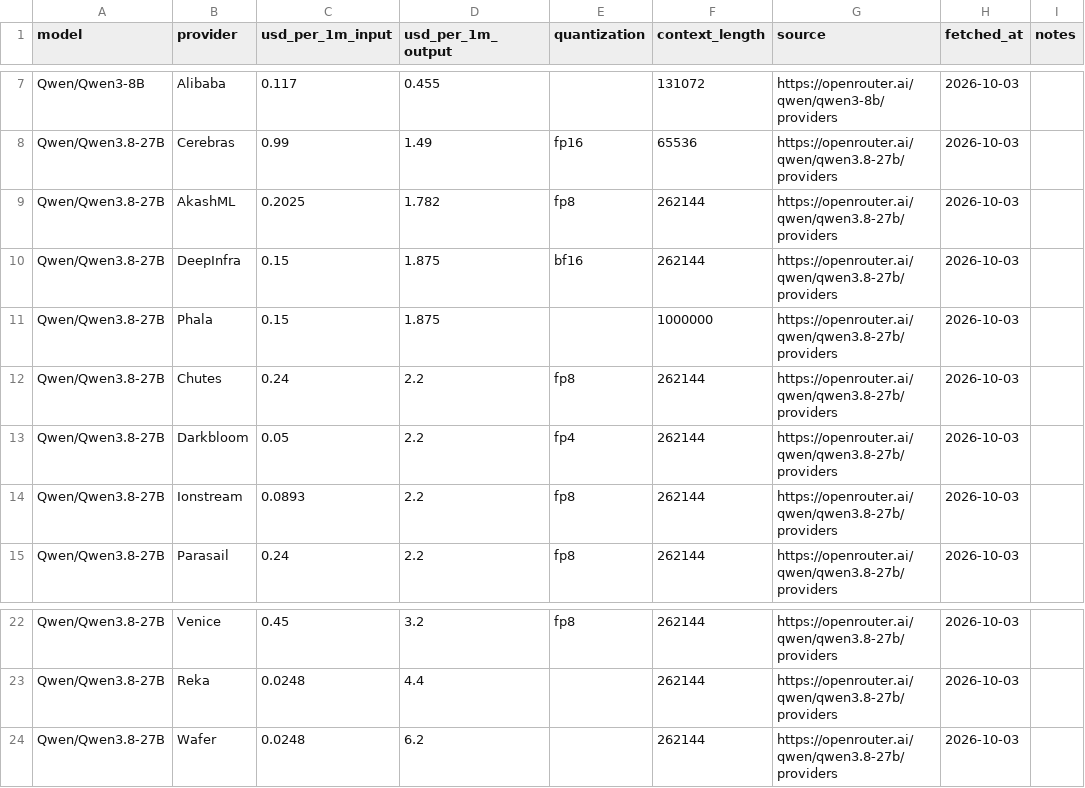
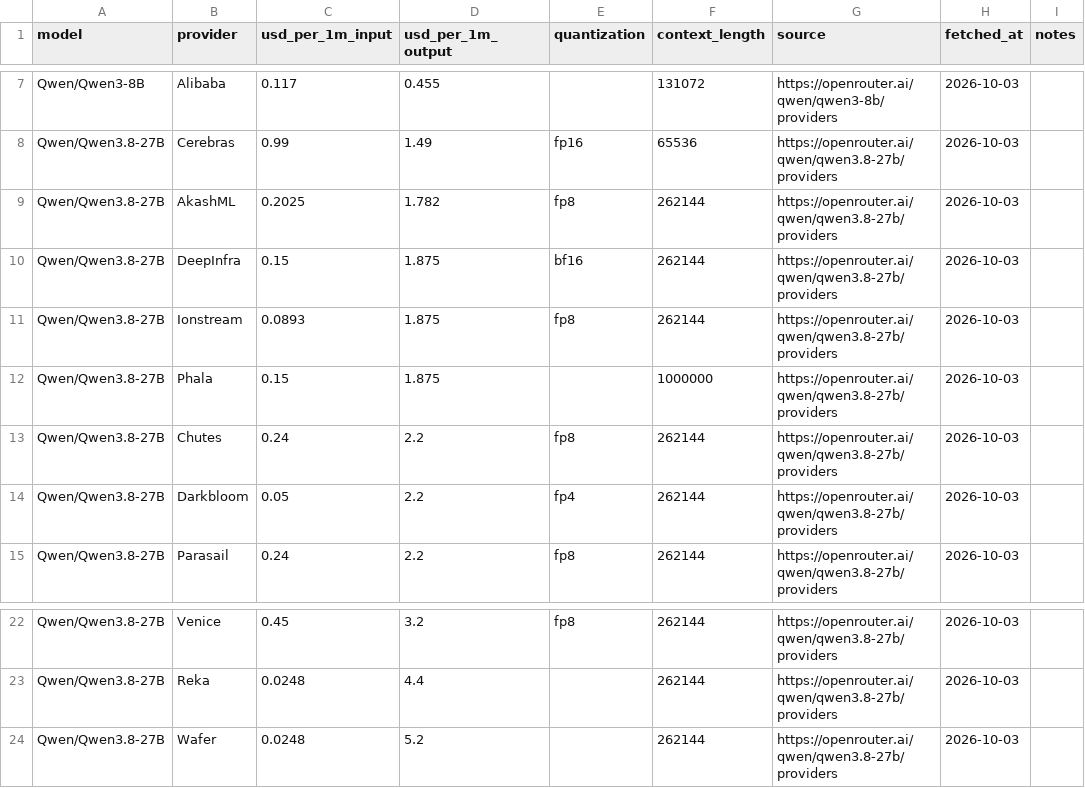
Before and after one commit to tgarg01/silybench-data, a CSV file: derived/csv/api_prices.csv, drawn as a sheet; only a part is shown, gaps mark what is left out.

```diff
--- a/derived/csv/api_prices.csv
+++ b/derived/csv/api_prices.csv
@@ -10,2 +10,3 @@ Qwen/Qwen3.8-27B,AkashML,0.2025,1.782,fp8,262144,https://openrouter.ai/qwen/qwen
 Qwen/Qwen3.8-27B,DeepInfra,0.15,1.875,bf16,262144,https://openrouter.ai/qwen/qwen3.8-27b/providers,2026-10-03,
+Qwen/Qwen3.8-27B,Ionstream,0.0893,1.875,fp8,262144,https://openrouter.ai/qwen/qwen3.8-27b/providers,2026-10-03,
 Qwen/Qwen3.8-27B,Phala,0.15,1.875,,1000000,https://openrouter.ai/qwen/qwen3.8-27b/providers,2026-10-03,
@@ -13,3 +14,2 @@ Qwen/Qwen3.8-27B,Chutes,0.24,2.2,fp8,262144,https://openrouter.ai/qwen/qwen3.8-2
 Qwen/Qwen3.8-27B,Darkbloom,0.05,2.2,fp4,262144,https://openrouter.ai/qwen/qwen3.8-27b/providers,2026-10-03,
-Qwen/Qwen3.8-27B,Ionstream,0.0893,2.2,fp8,262144,https://openrouter.ai/qwen/qwen3.8-27b/providers,2026-10-03,
 Qwen/Qwen3.8-27B,Parasail,0.24,2.2,fp8,262144,https://openrouter.ai/qwen/qwen3.8-27b/providers,2026-10-03,
@@ -23,2 +23,2 @@ Qwen/Qwen3.8-27B,Venice,0.45,3.2,fp8,262144,https://openrouter.ai/qwen/qwen3.8-2
 Qwen/Qwen3.8-27B,Reka,0.0248,4.4,,262144,https://openrouter.ai/qwen/qwen3.8-27b/providers,2026-10-03,
-Qwen/Qwen3.8-27B,Wafer,0.0248,6.2,,262144,https://openrouter.ai/qwen/qwen3.8-27b/providers,2026-10-03,
+Qwen/Qwen3.8-27B,Wafer,0.0248,5.2,,262144,https://openrouter.ai/qwen/qwen3.8-27b/providers,2026-10-03,
```
Also changed, not shown: derived/csv/gpu_prices.csv, derived/csv/hosted_costs.csv, 4 other files.
